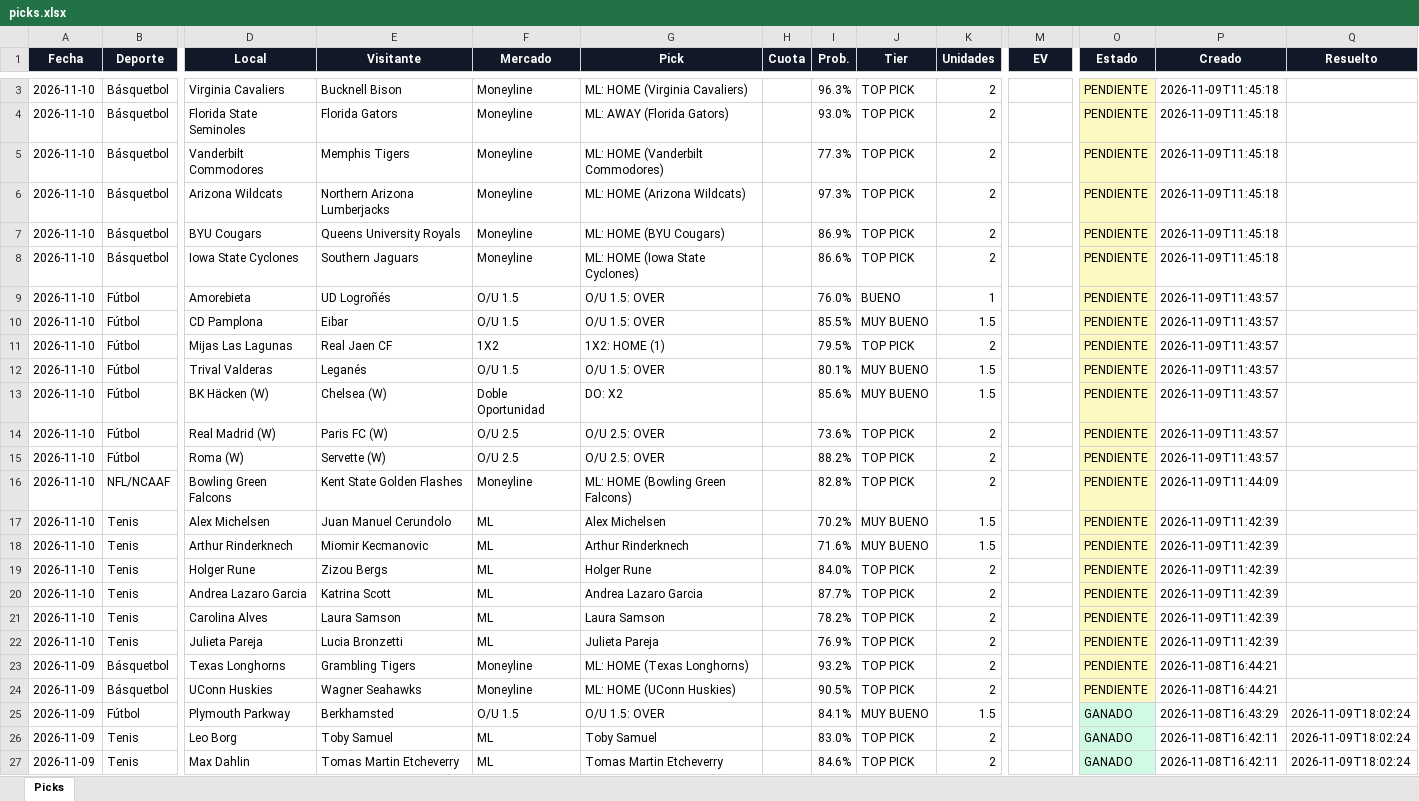
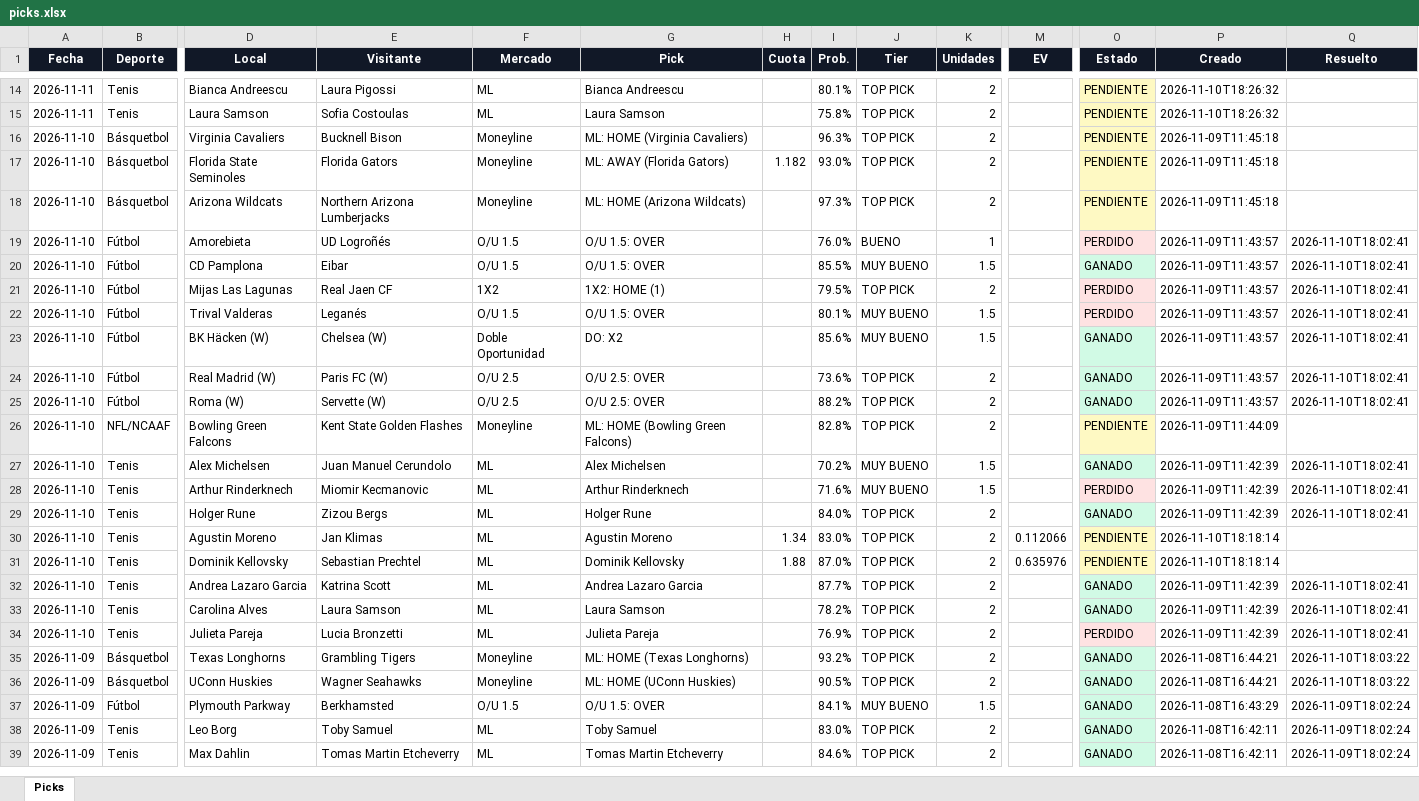
Before and after one commit to Adlax08/kronos-picks-web, an Excel workbook: data/picks.xlsx, sheet Picks, drawn as a sheet; only a part is shown, gaps mark what is left out; values as stored, in another font and other column widths than the file's, no borders; removed rows and columns are numbered as before the commit, all else as after; rows hold the shown columns only; the diff covers the shown part only; the diff names each change by its address in the sheet, - before the commit and + after, or states it on an @@ line.

Commit message:
Picks 2026-11-10 18:29

```diff
--- a/data/picks.xlsx (sheet Picks)
+++ b/data/picks.xlsx (sheet Picks)
+row 14: 2026-11-11 | Tenis | Bianca Andreescu | Laura Pigossi | ML | Bianca Andreescu |  | 80.1% | TOP PICK | 2 |  | PENDIENTE | 2026-11-10T18:26:32
+row 15: 2026-11-11 | Tenis | Laura Samson | Sofia Costoulas | ML | Laura Samson |  | 75.8% | TOP PICK | 2 |  | PENDIENTE | 2026-11-10T18:26:32
-H17 (Cuota): (empty)
+H17 (Cuota): 1.182
-row 5: 2026-11-10 | Básquetbol | Vanderbilt Commodores | Memphis Tigers | Moneyline | ML: HOME (Vanderbilt Commodores) |  | 77.3% | TOP PICK | 2 |  | PENDIENTE | 2026-11-09T11:45:18
-row 7: 2026-11-10 | Básquetbol | BYU Cougars | Queens University Royals | Moneyline | ML: HOME (BYU Cougars) |  | 86.9% | TOP PICK | 2 |  | PENDIENTE | 2026-11-09T11:45:18
-row 8: 2026-11-10 | Básquetbol | Iowa State Cyclones | Southern Jaguars | Moneyline | ML: HOME (Iowa State Cyclones) |  | 86.6% | TOP PICK | 2 |  | PENDIENTE | 2026-11-09T11:45:18
-O19 (Estado): PENDIENTE
+O19 (Estado): PERDIDO
-O19 fill: #FEF9C3
+O19 fill: #FEE2E2
-Q19:Q25 (Resuelto): (empty)
+Q19:Q25 (Resuelto): 2026-11-10T18:02:41
-O20 (Estado): PENDIENTE
+O20 (Estado): GANADO
-O20 fill: #FEF9C3
+O20 fill: #D1FAE5
-O21:O22 (Estado): PENDIENTE
+O21:O22 (Estado): PERDIDO
-O21:O22 fill: #FEF9C3
+O21:O22 fill: #FEE2E2
-O23:O25 (Estado): PENDIENTE
+O23:O25 (Estado): GANADO
-O23:O25 fill: #FEF9C3
+O23:O25 fill: #D1FAE5
-O27 (Estado): PENDIENTE
+O27 (Estado): GANADO
-O27 fill: #FEF9C3
+O27 fill: #D1FAE5
-Q27:Q29 (Resuelto): (empty)
+Q27:Q29 (Resuelto): 2026-11-10T18:02:41
-O28 (Estado): PENDIENTE
+O28 (Estado): PERDIDO
-O28 fill: #FEF9C3
+O28 fill: #FEE2E2
-O29 (Estado): PENDIENTE
+O29 (Estado): GANADO
-O29 fill: #FEF9C3
+O29 fill: #D1FAE5
+row 30: 2026-11-10 | Tenis | Agustin Moreno | Jan Klimas | ML | Agustin Moreno | 1.34 | 83.0% | TOP PICK | 2 | 0.112066 | PENDIENTE | 2026-11-10T18:18:14
+row 31: 2026-11-10 | Tenis | Dominik Kellovsky | Sebastian Prechtel | ML | Dominik Kellovsky | 1.88 | 87.0% | TOP PICK | 2 | 0.635976 | PENDIENTE | 2026-11-10T18:18:14
-O32:O33 (Estado): PENDIENTE
+O32:O33 (Estado): GANADO
-O32:O33 fill: #FEF9C3
+O32:O33 fill: #D1FAE5
-Q32:Q34 (Resuelto): (empty)
+Q32:Q34 (Resuelto): 2026-11-10T18:02:41
-O34 (Estado): PENDIENTE
+O34 (Estado): PERDIDO
-O34 fill: #FEF9C3
+O34 fill: #FEE2E2
-O35:O36 (Estado): PENDIENTE
+O35:O36 (Estado): GANADO
-O35:O36 fill: #FEF9C3
+O35:O36 fill: #D1FAE5
-Q35:Q36 (Resuelto): (empty)
+Q35:Q36 (Resuelto): 2026-11-10T18:03:22
```
Also changed, not shown: 11 added rows and 6 edited cells elsewhere in this sheet, 35 other files.
